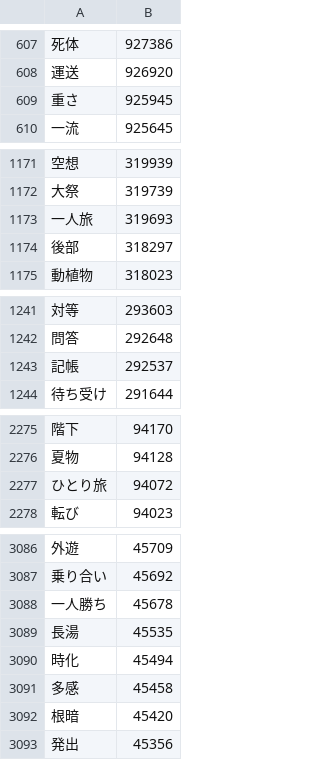
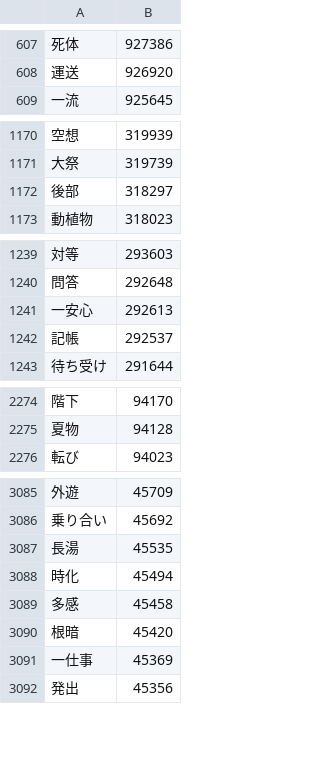
Before and after one commit to marmooo/graded-vocab-ja, a CSV file: dist/3.csv, drawn as a sheet; only a part is shown, gaps mark what is left out; removed rows and columns are numbered as before the commit, all else as after; the diff covers the shown part only; the diff names each change by its address in the sheet, - before the commit and + after, or states it on an @@ line.

```diff
--- a/dist/3.csv
+++ b/dist/3.csv
-row 609: 重さ | 925945
-row 1173: 一人旅 | 319693
+row 1241: 一安心 | 292613
-row 2277: ひとり旅 | 94072
-row 3088: 一人勝ち | 45678
+row 3091: 一仕事 | 45369
```
Also changed, not shown: 2 added rows and 9 removed rows elsewhere in this file, dist/0.csv, dist/4.csv, 40 other files.
